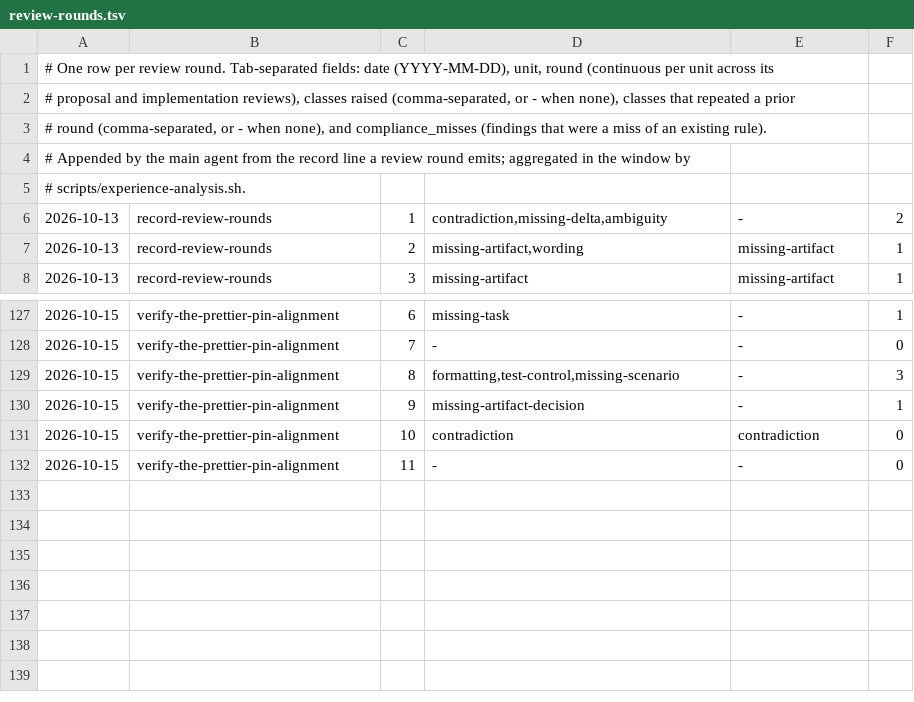
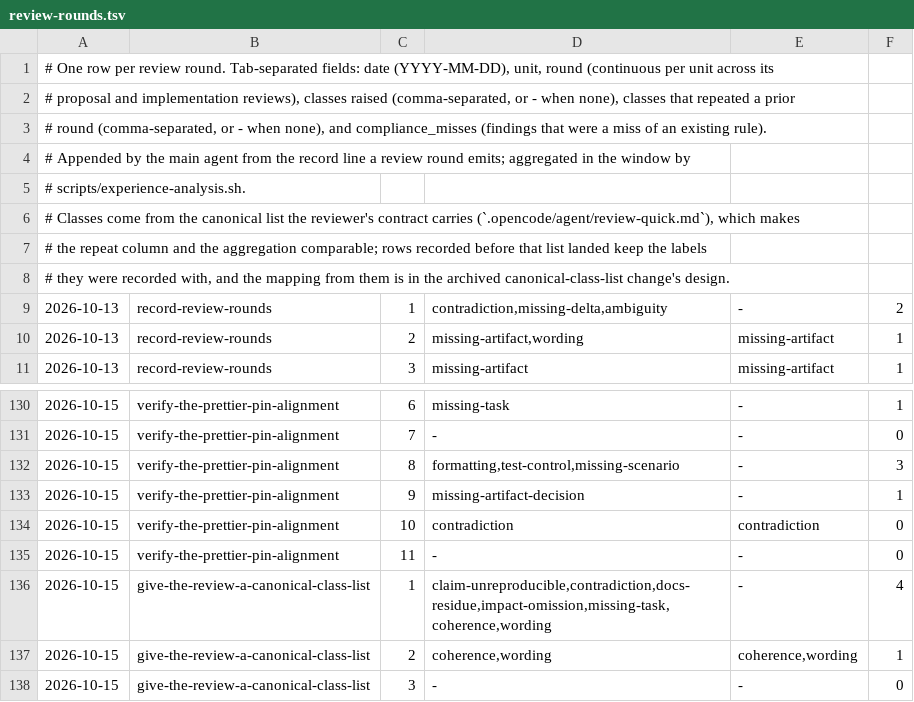
Before and after one commit to aanbrn/axon-showcase, a TSV file: docs/review-rounds.tsv, drawn as a sheet; only a part is shown, gaps mark what is left out.

Commit message:
Give the review a canonical class list, so its convergence signal holds (#577)
* Give the review a canonical class list, so its convergence signal holds

The review classified findings with free-form labels: the record holds 55 distinct ones, four of them naming a single phenomenon (claims-table, -source, -omission, -anchor) and one used exactly once while recorded as repeated. The repeat marking, the record's aggregation and the retrospective digest all compare labels, so the drift defeated the loop's own convergence signal — the class-exhaustion clause and the re-derive-the-root-cause rule both fire on it.

The reviewer's contract now carries a canonical list of 18 classes, each naming what must change so two reviewers agree on a label and a class is comparable across rounds and units, with the rule that the calling agent extends the list in the same change when a finding fits none. The definitions live once, in that contract; the change's design records only the mapping from the record's 54 class labels, and the record's header names the vocabulary and the boundary (rows recorded before it keep their labels, since a record's measured data is what it records).

Verified: the mapping covers every label the record holds, the classes match the contract's, the delta carries the requirement's nine scenarios by name, and the first review round classified all eight of its findings from the list.

* Archive the give-the-review-a-canonical-class-list change

Move the change dir to openspec/changes/archive/ and sync the delta into openspec/specs/showcase/quality/agent-skills/spec.md; the manual-review task is ticked as delivered.

```diff
--- a/docs/review-rounds.tsv
+++ b/docs/review-rounds.tsv
@@ -5,2 +5,5 @@
 # scripts/experience-analysis.sh.
+# Classes come from the canonical list the reviewer's contract carries (`.opencode/agent/review-quick.md`), which makes
+# the repeat column and the aggregation comparable; rows recorded before that list landed keep the labels
+# they were recorded with, and the mapping from them is in the archived canonical-class-list change's design.
 2026-10-13	record-review-rounds	1	contradiction,missing-delta,ambiguity	-	2
@@ -132 +135,4 @@
 2026-10-15	verify-the-prettier-pin-alignment	11	-	-	0
+2026-10-15	give-the-review-a-canonical-class-list	1	claim-unreproducible,contradiction,docs-residue,impact-omission,missing-task,coherence,wording	-	4
+2026-10-15	give-the-review-a-canonical-class-list	2	coherence,wording	coherence,wording	1
+2026-10-15	give-the-review-a-canonical-class-list	3	-	-	0
```
Also changed, not shown: 8 other files.
